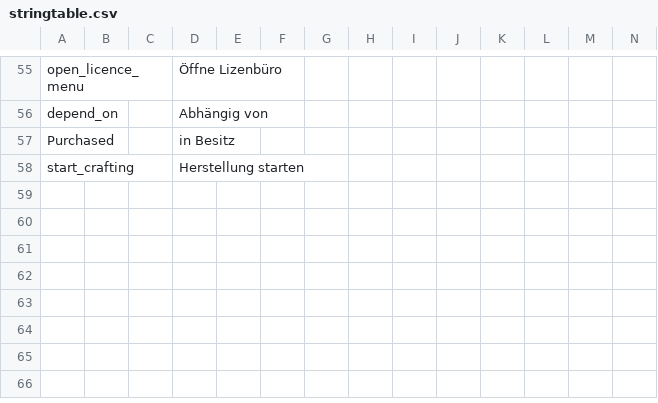
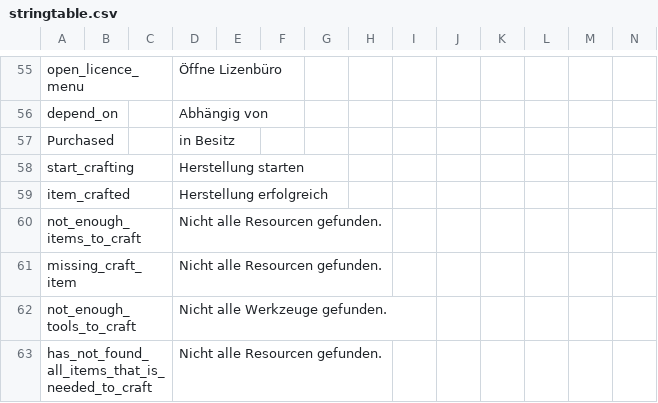
Before and after one commit to ihr-it-projekt/DayZLife, a CSV file: DayZLife/stringtable.csv, drawn as a sheet; only a part is shown, gaps mark what is left out; rows hold the shown columns only; the diff names each change by its address in the sheet, - before the commit and + after, or states it on an @@ line.

```diff
--- a/DayZLife/stringtable.csv
+++ b/DayZLife/stringtable.csv
+row 59: item_crafted |  |  | Herstellung erfolgreich
+row 60: not_enough_items_to_craft |  |  | Nicht alle Resourcen gefunden.
+row 61: missing_craft_item |  |  | Nicht alle Resourcen gefunden.
+row 62: not_enough_tools_to_craft |  |  | Nicht alle Werkzeuge gefunden.
+row 63: has_not_found_all_items_that_is_needed_to_craft |  |  | Nicht alle Resourcen gefunden.
```
Also changed, not shown: 14 other files.
